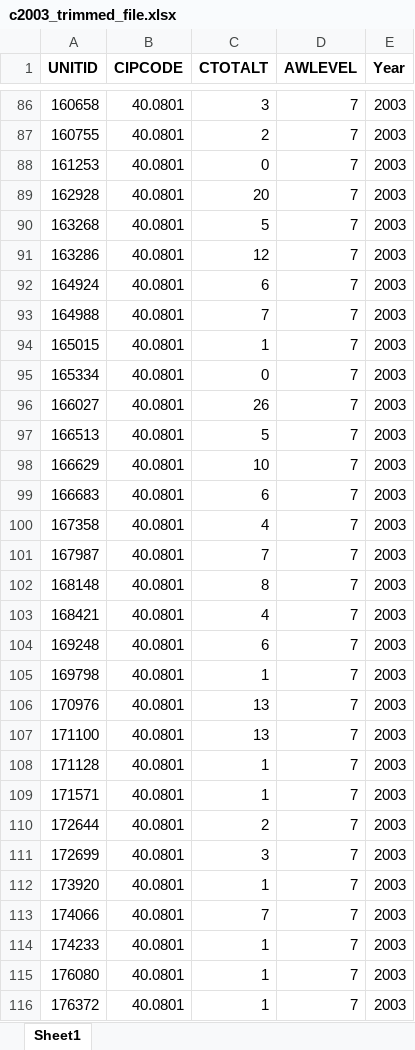
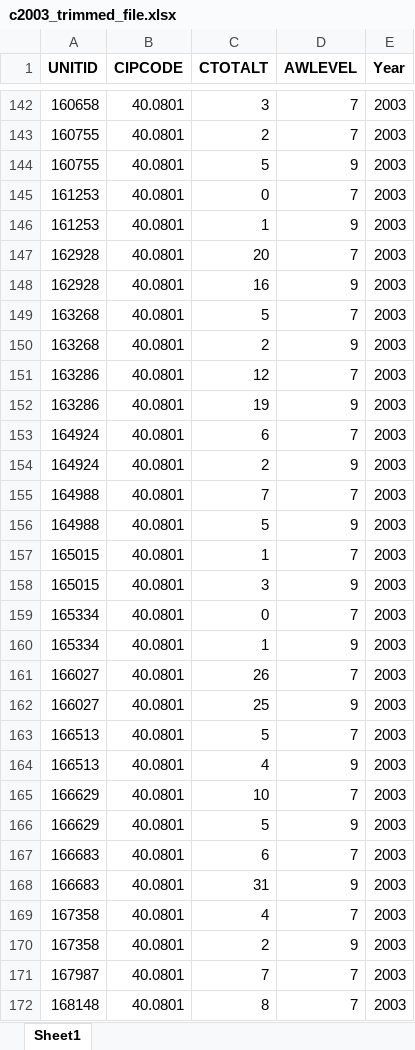
Before and after one commit to gphaser/IPEDS-Retention, an Excel workbook: Excel Files IPEDS/Trimmed/c2003_trimmed_file.xlsx, sheet Sheet1, drawn as a sheet; only a part is shown, gaps mark what is left out; the shorter side is filled out with more unchanged rows; values as stored, in another font and other column widths than the file's, no borders; the diff covers the shown part only; the diff names each change by its address in the sheet, - before the commit and + after, or states it on an @@ line.

```diff
--- a/Excel Files IPEDS/Trimmed/c2003_trimmed_file.xlsx (sheet Sheet1)
+++ b/Excel Files IPEDS/Trimmed/c2003_trimmed_file.xlsx (sheet Sheet1)
+row 144: 160755 | 40.0801 | 5 | 9 | 2003
+row 146: 161253 | 40.0801 | 1 | 9 | 2003
+row 148: 162928 | 40.0801 | 16 | 9 | 2003
+row 150: 163268 | 40.0801 | 2 | 9 | 2003
+row 152: 163286 | 40.0801 | 19 | 9 | 2003
+row 154: 164924 | 40.0801 | 2 | 9 | 2003
+row 156: 164988 | 40.0801 | 5 | 9 | 2003
+row 158: 165015 | 40.0801 | 3 | 9 | 2003
+row 160: 165334 | 40.0801 | 1 | 9 | 2003
+row 162: 166027 | 40.0801 | 25 | 9 | 2003
+row 164: 166513 | 40.0801 | 4 | 9 | 2003
+row 166: 166629 | 40.0801 | 5 | 9 | 2003
+row 168: 166683 | 40.0801 | 31 | 9 | 2003
+row 170: 167358 | 40.0801 | 2 | 9 | 2003
```
Also changed, not shown: 148 added rows elsewhere in this sheet, Excel Files IPEDS/IPEDS_combined_file.xlsx, Excel Files IPEDS/Trimmed/c2002_trimmed_file.xlsx, 23 other files.
